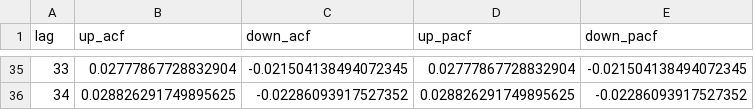
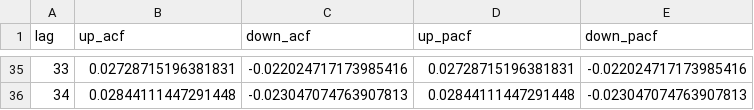
Before and after one commit to KacperBudnik/Kaszcz, a CSV file: Raport 2/data/acf_pacf_data.csv, drawn as a sheet; only a part is shown, gaps mark what is left out; the diff covers the shown part only.

```diff
--- a/Raport 2/data/acf_pacf_data.csv
+++ b/Raport 2/data/acf_pacf_data.csv
@@ -35,2 +35,2 @@ lag,up_acf,down_acf,up_pacf,down_pacf
-33,0.02777867728832904,-0.021504138494072345,0.02777867728832904,-0.021504138494072345
-34,0.028826291749895625,-0.02286093917527352,0.028826291749895625,-0.02286093917527352
+33,0.02728715196381831,-0.022024717173985416,0.02728715196381831,-0.022024717173985416
+34,0.02844111447291448,-0.023047074763907813,0.02844111447291448,-0.023047074763907813
```
Also changed, not shown: 128 edited cells elsewhere in this file, Raport 2/data/residua.csv, Raport 2/data/residua_acf_pacf.csv, 19 other files.
